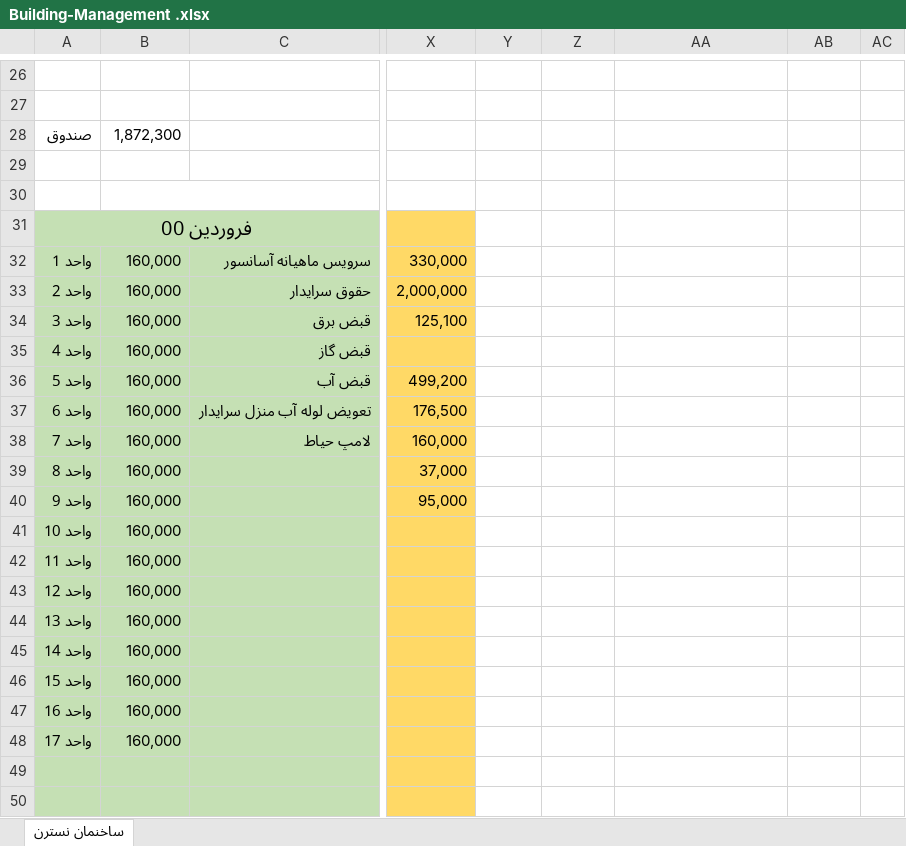
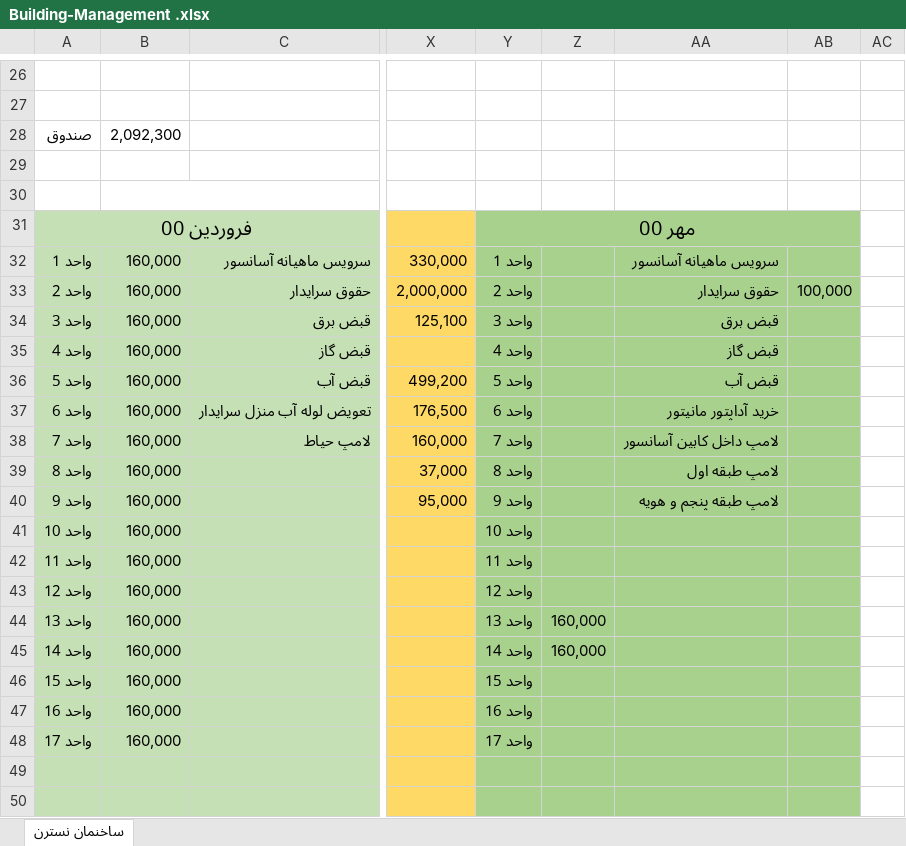
Before and after one commit to alizadeh-mohsen/Buikding-Management, an Excel workbook: Building-Management .xlsx, sheet ساخنمان نسترن, drawn as a sheet; only a part is shown, gaps mark what is left out; values as stored, in another font and other column widths than the file's, no borders; the diff covers the shown part only; the diff names each change by its address in the sheet, - before the commit and + after, or states it on an @@ line.

Commit message:
mehr

```diff
--- a/Building-Management .xlsx (sheet ساخنمان نسترن)
+++ b/Building-Management .xlsx (sheet ساخنمان نسترن)
-B28: 1,872,300
+B28: 2,092,300
-Y31: (empty)
+Y31: مهر 00
-Y31:AB50 fill: none
+Y31:AB50 fill: #A9D18E
+Y31:AB31 merged
-Y32: (empty)
+Y32: واحد 1
-AA32: (empty)
+AA32: سرویس ماهیانه آسانسور
-Y33: (empty)
+Y33: واحد 2
-AA33: (empty)
+AA33: حقوق سرایدار
-AB33: (empty)
+AB33: 100,000
-Y34: (empty)
+Y34: واحد 3
-AA34: (empty)
+AA34: قبض برق
-Y35: (empty)
+Y35: واحد 4
-AA35: (empty)
+AA35: قبض گاز
-Y36: (empty)
+Y36: واحد 5
-AA36: (empty)
+AA36: قبض آب
-Y37: (empty)
+Y37: واحد 6
-AA37: (empty)
+AA37: خرید آداپتور مانیتور
-Y38: (empty)
+Y38: واحد 7
-AA38: (empty)
+AA38: لامپ داخل کابین آسانسور
-Y39: (empty)
+Y39: واحد 8
-AA39: (empty)
+AA39: لامپ طبقه اول
-Y40: (empty)
+Y40: واحد 9
-AA40: (empty)
+AA40: لامپ طبقه پنجم و هویه
-Y41: (empty)
+Y41: واحد 10
-Y42: (empty)
+Y42: واحد 11
-Y43: (empty)
+Y43: واحد 12
-Y44: (empty)
+Y44: واحد 13
-Z44:Z45: (empty)
+Z44:Z45: 160,000
-Y45: (empty)
+Y45: واحد 14
-Y46: (empty)
+Y46: واحد 15
-Y47: (empty)
+Y47: واحد 16
-Y48: (empty)
+Y48: واحد 17
```
Also changed, not shown: 6 edited cells and cell formats elsewhere in this sheet.
